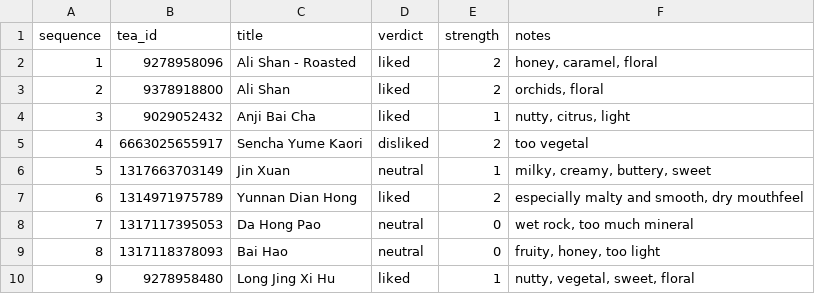
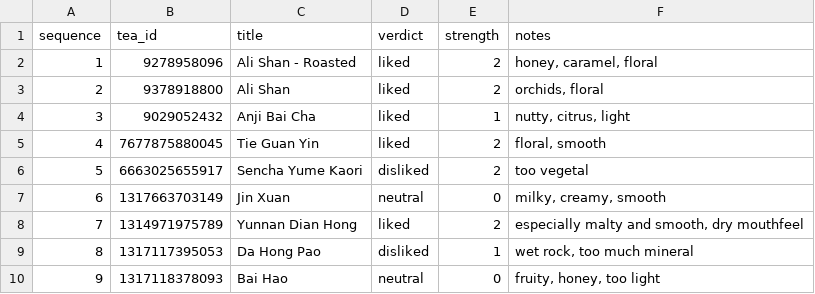
Before and after one commit to prrao87/tea-hypervectors, a CSV file: inputs/preferences/tastings.csv, drawn as a sheet; only a part is shown; the diff covers the shown part only.

Commit message:
feat: add recommender visualization data export

```diff
--- a/inputs/preferences/tastings.csv
+++ b/inputs/preferences/tastings.csv
@@ -4,7 +4,7 @@ sequence,tea_id,title,verdict,strength,notes
 3,9029052432,Anji Bai Cha,liked,1,"nutty, citrus, light"
-4,6663025655917,Sencha Yume Kaori,disliked,2,"too vegetal"
-5,1317663703149,Jin Xuan,neutral,1,"milky, creamy, buttery, sweet"
-6,1314971975789,Yunnan Dian Hong,liked,2,"especially malty and smooth, dry mouthfeel"
-7,1317117395053,Da Hong Pao,neutral,0,"wet rock, too much mineral"
-8,1317118378093,Bai Hao,neutral,0,"fruity, honey, too light"
-9,9278958480,Long Jing Xi Hu,liked,1,"nutty, vegetal, sweet, floral"
+4,7677875880045,Tie Guan Yin,liked,2,"floral, smooth"
+5,6663025655917,Sencha Yume Kaori,disliked,2,"too vegetal"
+6,1317663703149,Jin Xuan,neutral,0,"milky, creamy, smooth"
+7,1314971975789,Yunnan Dian Hong,liked,2,"especially malty and smooth, dry mouthfeel"
+8,1317117395053,Da Hong Pao,disliked,1,"wet rock, too much mineral"
+9,1317118378093,Bai Hao,neutral,0,"fruity, honey, too light"
```
Also changed, not shown: 18 edited cells elsewhere in this file, 14 other files.
